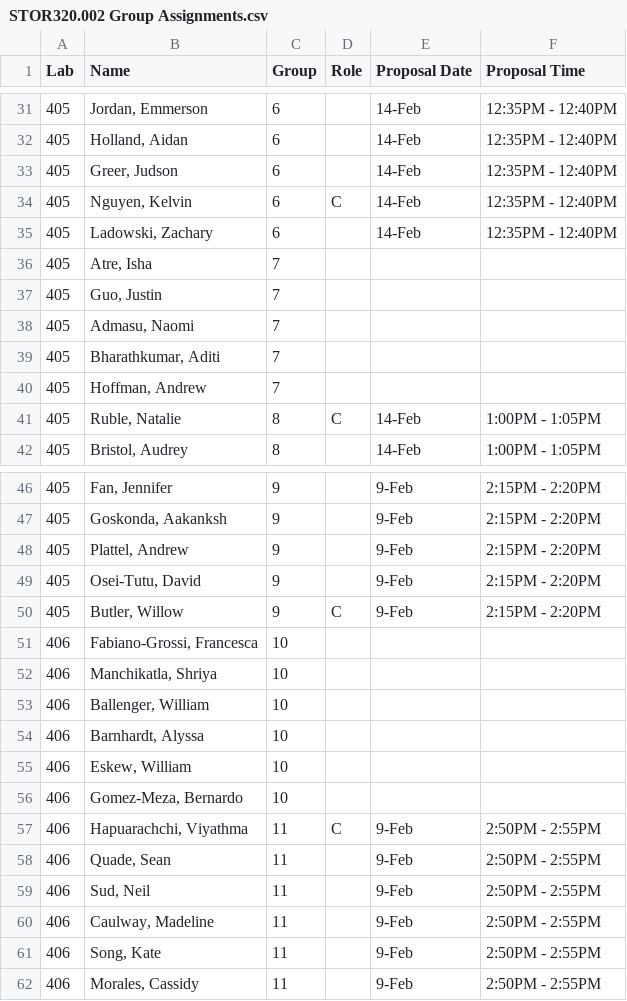
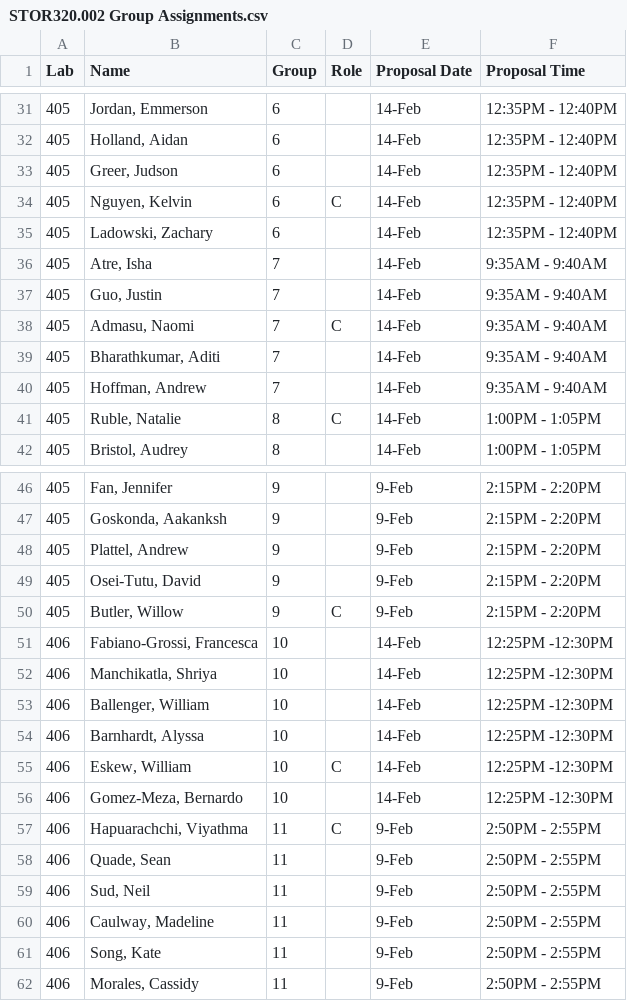
Before and after one commit to SuperMarioGiacomazzo/STOR320_WEBSITE, a CSV file: Group Assignments/STOR320.002 Group Assignments.csv, drawn as a sheet; only a part is shown, gaps mark what is left out.

```diff
--- a/Group Assignments/STOR320.002 Group Assignments.csv
+++ b/Group Assignments/STOR320.002 Group Assignments.csv
@@ -35,7 +35,7 @@ Lab,Name,Group,Role,Proposal Date,Proposal Time
 405,"Ladowski, Zachary",6,,14-Feb,12:35PM - 12:40PM
-405,"Atre, Isha",7,,,
-405,"Guo, Justin",7,,,
-405,"Admasu, Naomi",7,,,
-405,"Bharathkumar, Aditi",7,,,
-405,"Hoffman, Andrew",7,,,
+405,"Atre, Isha",7,,14-Feb,9:35AM - 9:40AM
+405,"Guo, Justin",7,,14-Feb,9:35AM - 9:40AM
+405,"Admasu, Naomi",7,C,14-Feb,9:35AM - 9:40AM
+405,"Bharathkumar, Aditi",7,,14-Feb,9:35AM - 9:40AM
+405,"Hoffman, Andrew",7,,14-Feb,9:35AM - 9:40AM
 405,"Ruble, Natalie",8,C,14-Feb,1:00PM - 1:05PM
@@ -50,8 +50,8 @@ Lab,Name,Group,Role,Proposal Date,Proposal Time
 405,"Butler, Willow",9,C,9-Feb,2:15PM - 2:20PM
-406,"Fabiano-Grossi, Francesca",10,,,
-406,"Manchikatla, Shriya",10,,,
-406,"Ballenger, William",10,,,
-406,"Barnhardt, Alyssa",10,,,
-406,"Eskew, William",10,,,
-406,"Gomez-Meza, Bernardo",10,,,
+406,"Fabiano-Grossi, Francesca",10,,14-Feb,12:25PM -12:30PM
+406,"Manchikatla, Shriya",10,,14-Feb,12:25PM -12:30PM
+406,"Ballenger, William",10,,14-Feb,12:25PM -12:30PM
+406,"Barnhardt, Alyssa",10,,14-Feb,12:25PM -12:30PM
+406,"Eskew, William",10,C,14-Feb,12:25PM -12:30PM
+406,"Gomez-Meza, Bernardo",10,,14-Feb,12:25PM -12:30PM
 406,"Hapuarachchi, Viyathma",11,C,9-Feb,2:50PM - 2:55PM
```
Also changed, not shown: 1 other file.
